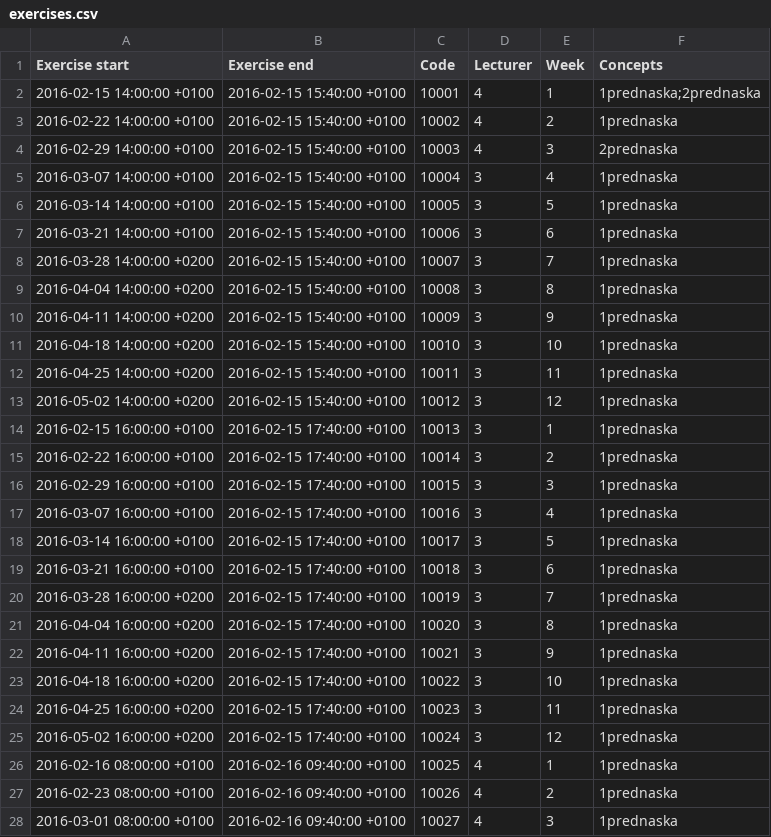
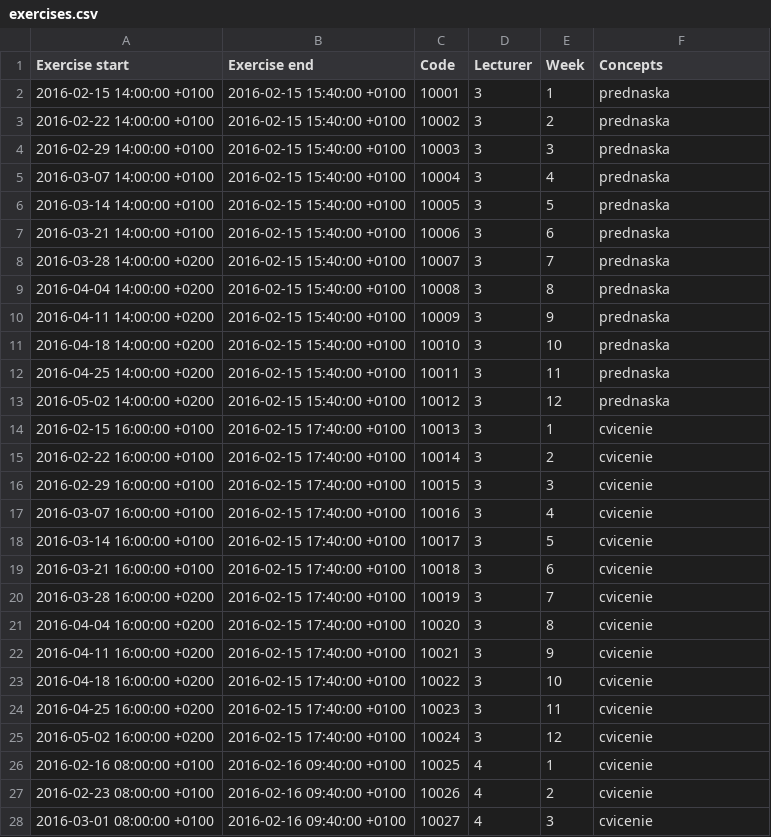
Before and after one commit to mrtvolka/tesa_alef-tng, a CSV file: exercises.csv, drawn as a sheet; only a part is shown; the diff covers the shown part only.

```diff
--- a/exercises.csv
+++ b/exercises.csv
@@ -1,28 +1,28 @@
 Exercise start,Exercise end,Code,Lecturer,Week,Concepts
-2016-02-15 14:00:00 +0100,2016-02-15 15:40:00 +0100,10001,4,1,1prednaska;2prednaska
-2016-02-22 14:00:00 +0100,2016-02-15 15:40:00 +0100,10002,4,2,1prednaska
-2016-02-29 14:00:00 +0100,2016-02-15 15:40:00 +0100,10003,4,3,2prednaska
-2016-03-07 14:00:00 +0100,2016-02-15 15:40:00 +0100,10004,3,4,1prednaska
-2016-03-14 14:00:00 +0100,2016-02-15 15:40:00 +0100,10005,3,5,1prednaska
-2016-03-21 14:00:00 +0100,2016-02-15 15:40:00 +0100,10006,3,6,1prednaska
-2016-03-28 14:00:00 +0200,2016-02-15 15:40:00 +0100,10007,3,7,1prednaska
-2016-04-04 14:00:00 +0200,2016-02-15 15:40:00 +0100,10008,3,8,1prednaska
-2016-04-11 14:00:00 +0200,2016-02-15 15:40:00 +0100,10009,3,9,1prednaska
-2016-04-18 14:00:00 +0200,2016-02-15 15:40:00 +0100,10010,3,10,1prednaska
-2016-04-25 14:00:00 +0200,2016-02-15 15:40:00 +0100,10011,3,11,1prednaska
-2016-05-02 14:00:00 +0200,2016-02-15 15:40:00 +0100,10012,3,12,1prednaska
-2016-02-15 16:00:00 +0100,2016-02-15 17:40:00 +0100,10013,3,1,1prednaska
-2016-02-22 16:00:00 +0100,2016-02-15 17:40:00 +0100,10014,3,2,1prednaska
-2016-02-29 16:00:00 +0100,2016-02-15 17:40:00 +0100,10015,3,3,1prednaska
-2016-03-07 16:00:00 +0100,2016-02-15 17:40:00 +0100,10016,3,4,1prednaska
-2016-03-14 16:00:00 +0100,2016-02-15 17:40:00 +0100,10017,3,5,1prednaska
-2016-03-21 16:00:00 +0100,2016-02-15 17:40:00 +0100,10018,3,6,1prednaska
-2016-03-28 16:00:00 +0200,2016-02-15 17:40:00 +0100,10019,3,7,1prednaska
-2016-04-04 16:00:00 +0200,2016-02-15 17:40:00 +0100,10020,3,8,1prednaska
-2016-04-11 16:00:00 +0200,2016-02-15 17:40:00 +0100,10021,3,9,1prednaska
-2016-04-18 16:00:00 +0200,2016-02-15 17:40:00 +0100,10022,3,10,1prednaska
-2016-04-25 16:00:00 +0200,2016-02-15 17:40:00 +0100,10023,3,11,1prednaska
-2016-05-02 16:00:00 +0200,2016-02-15 17:40:00 +0100,10024,3,12,1prednaska
-2016-02-16 08:00:00 +0100,2016-02-16 09:40:00 +0100,10025,4,1,1prednaska
-2016-02-23 08:00:00 +0100,2016-02-16 09:40:00 +0100,10026,4,2,1prednaska
-2016-03-01 08:00:00 +0100,2016-02-16 09:40:00 +0100,10027,4,3,1prednaska
+2016-02-15 14:00:00 +0100,2016-02-15 15:40:00 +0100,10001,3,1,prednaska
+2016-02-22 14:00:00 +0100,2016-02-15 15:40:00 +0100,10002,3,2,prednaska
+2016-02-29 14:00:00 +0100,2016-02-15 15:40:00 +0100,10003,3,3,prednaska
+2016-03-07 14:00:00 +0100,2016-02-15 15:40:00 +0100,10004,3,4,prednaska
+2016-03-14 14:00:00 +0100,2016-02-15 15:40:00 +0100,10005,3,5,prednaska
+2016-03-21 14:00:00 +0100,2016-02-15 15:40:00 +0100,10006,3,6,prednaska
+2016-03-28 14:00:00 +0200,2016-02-15 15:40:00 +0100,10007,3,7,prednaska
+2016-04-04 14:00:00 +0200,2016-02-15 15:40:00 +0100,10008,3,8,prednaska
+2016-04-11 14:00:00 +0200,2016-02-15 15:40:00 +0100,10009,3,9,prednaska
+2016-04-18 14:00:00 +0200,2016-02-15 15:40:00 +0100,10010,3,10,prednaska
+2016-04-25 14:00:00 +0200,2016-02-15 15:40:00 +0100,10011,3,11,prednaska
+2016-05-02 14:00:00 +0200,2016-02-15 15:40:00 +0100,10012,3,12,prednaska
+2016-02-15 16:00:00 +0100,2016-02-15 17:40:00 +0100,10013,3,1,cvicenie
+2016-02-22 16:00:00 +0100,2016-02-15 17:40:00 +0100,10014,3,2,cvicenie
+2016-02-29 16:00:00 +0100,2016-02-15 17:40:00 +0100,10015,3,3,cvicenie
+2016-03-07 16:00:00 +0100,2016-02-15 17:40:00 +0100,10016,3,4,cvicenie
+2016-03-14 16:00:00 +0100,2016-02-15 17:40:00 +0100,10017,3,5,cvicenie
+2016-03-21 16:00:00 +0100,2016-02-15 17:40:00 +0100,10018,3,6,cvicenie
+2016-03-28 16:00:00 +0200,2016-02-15 17:40:00 +0100,10019,3,7,cvicenie
+2016-04-04 16:00:00 +0200,2016-02-15 17:40:00 +0100,10020,3,8,cvicenie
+2016-04-11 16:00:00 +0200,2016-02-15 17:40:00 +0100,10021,3,9,cvicenie
+2016-04-18 16:00:00 +0200,2016-02-15 17:40:00 +0100,10022,3,10,cvicenie
+2016-04-25 16:00:00 +0200,2016-02-15 17:40:00 +0100,10023,3,11,cvicenie
+2016-05-02 16:00:00 +0200,2016-02-15 17:40:00 +0100,10024,3,12,cvicenie
+2016-02-16 08:00:00 +0100,2016-02-16 09:40:00 +0100,10025,4,1,cvicenie
+2016-02-23 08:00:00 +0100,2016-02-16 09:40:00 +0100,10026,4,2,cvicenie
+2016-03-01 08:00:00 +0100,2016-02-16 09:40:00 +0100,10027,4,3,cvicenie
```
Also changed, not shown: 129 edited cells elsewhere in this file, 7 other files.
